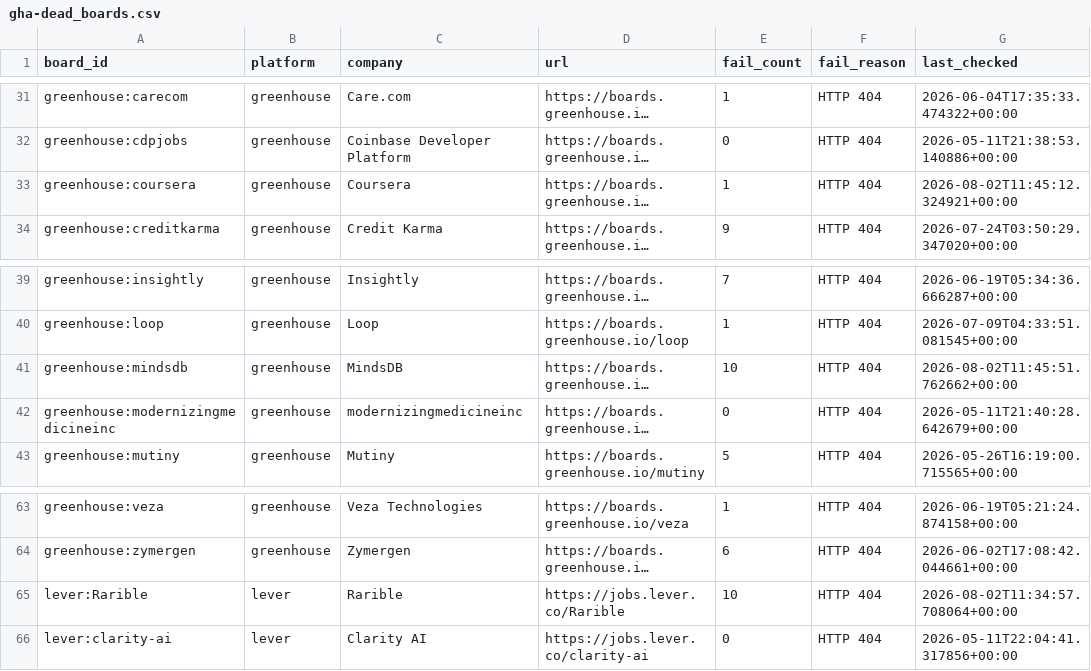
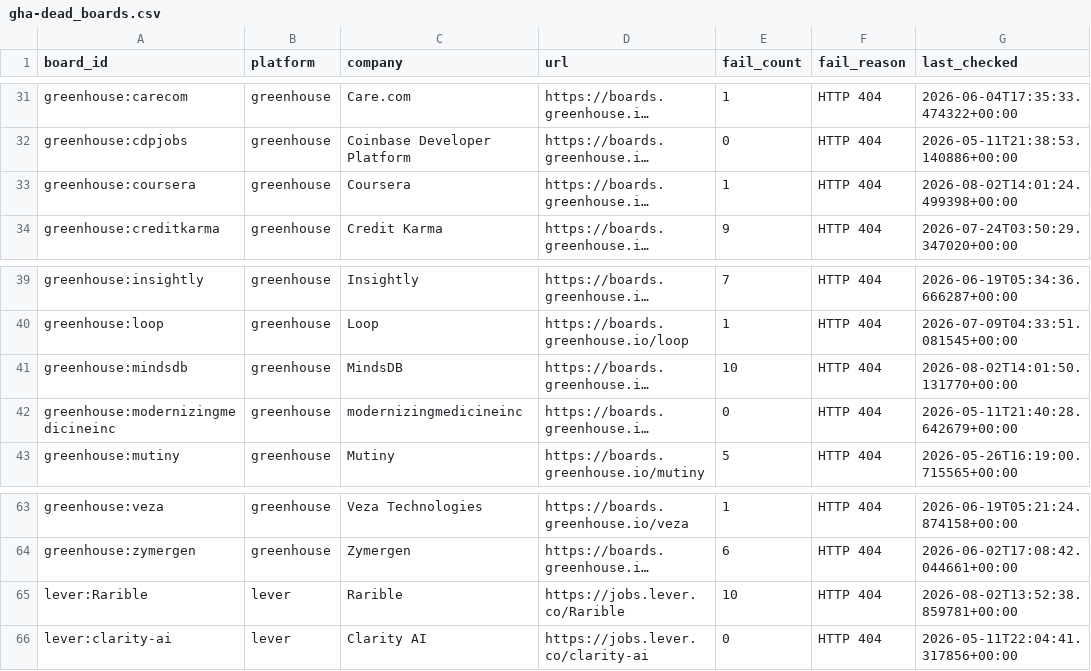
Before and after one commit to chandalagufus/job, a CSV file: state/gha-dead_boards.csv, drawn as a sheet; only a part is shown, gaps mark what is left out; long unchanged cells end in …; the diff names each change by its address in the sheet, - before the commit and + after, or states it on an @@ line.

```diff
--- a/state/gha-dead_boards.csv
+++ b/state/gha-dead_boards.csv
-G33 (last_checked): 2026-08-02T11:45:12.324921+00:00
+G33 (last_checked): 2026-08-02T14:01:24.499398+00:00
-G41 (last_checked): 2026-08-02T11:45:51.762662+00:00
+G41 (last_checked): 2026-08-02T14:01:50.131770+00:00
-G65 (last_checked): 2026-08-02T11:34:57.708064+00:00
+G65 (last_checked): 2026-08-02T13:52:38.859781+00:00
```
